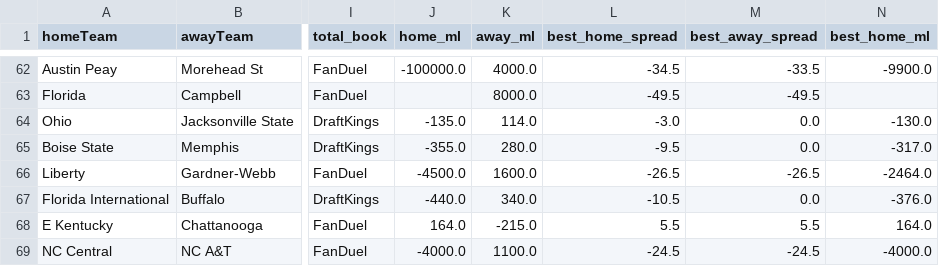
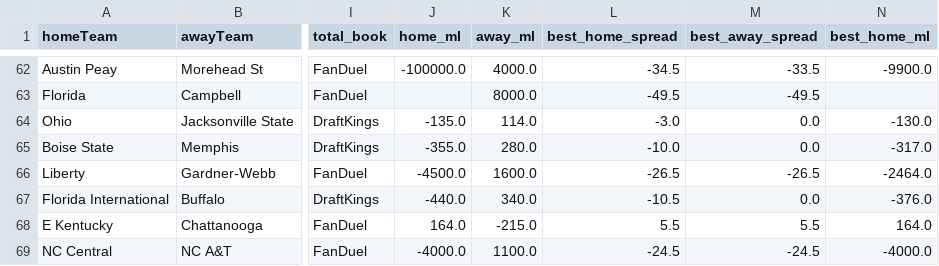
Before and after one commit to ericnoe22/cfb-power-model, a CSV file: cache/lines_live.csv, drawn as a sheet; only a part is shown, gaps mark what is left out; the diff names each change by its address in the sheet, - before the commit and + after, or states it on an @@ line.

```diff
--- a/cache/lines_live.csv
+++ b/cache/lines_live.csv
-L65 (best_home_spread): -9.5
+L65 (best_home_spread): -10.0
```
